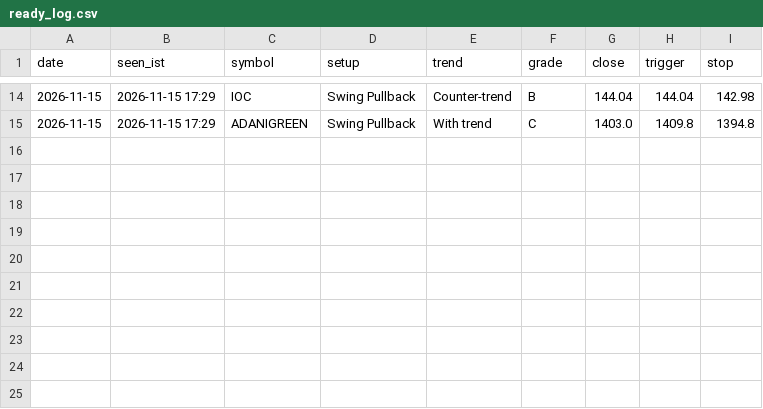
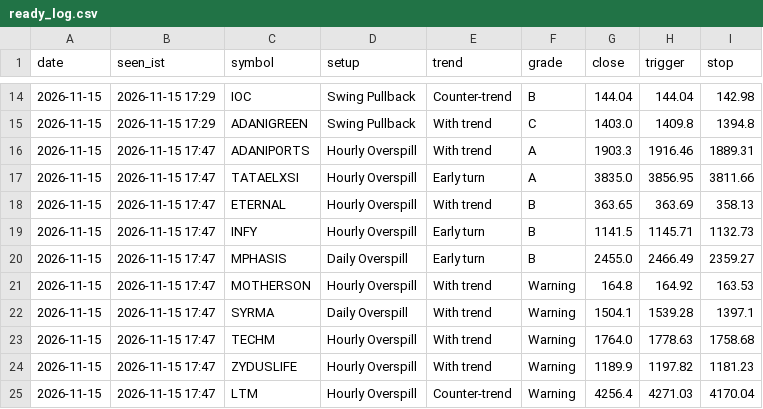
Before and after one commit to kapoorvivek4u-bit/TRENDFIRE_2.0, a CSV file: data/ready_log.csv, drawn as a sheet; only a part is shown, gaps mark what is left out; the diff names each change by its address in the sheet, - before the commit and + after, or states it on an @@ line.

Commit message:
Setups scan 2026-11-15T12:17Z

```diff
--- a/data/ready_log.csv
+++ b/data/ready_log.csv
+row 16: 2026-11-15 | 2026-11-15 17:47 | ADANIPORTS | Hourly Overspill | With trend | A | 1903.3 | 1916.46 | 1889.31
+row 17: 2026-11-15 | 2026-11-15 17:47 | TATAELXSI | Hourly Overspill | Early turn | A | 3835.0 | 3856.95 | 3811.66
+row 18: 2026-11-15 | 2026-11-15 17:47 | ETERNAL | Hourly Overspill | With trend | B | 363.65 | 363.69 | 358.13
+row 19: 2026-11-15 | 2026-11-15 17:47 | INFY | Hourly Overspill | Early turn | B | 1141.5 | 1145.71 | 1132.73
+row 20: 2026-11-15 | 2026-11-15 17:47 | MPHASIS | Daily Overspill | Early turn | B | 2455.0 | 2466.49 | 2359.27
+row 21: 2026-11-15 | 2026-11-15 17:47 | MOTHERSON | Hourly Overspill | With trend | Warning | 164.8 | 164.92 | 163.53
+row 22: 2026-11-15 | 2026-11-15 17:47 | SYRMA | Daily Overspill | With trend | Warning | 1504.1 | 1539.28 | 1397.1
+row 23: 2026-11-15 | 2026-11-15 17:47 | TECHM | Hourly Overspill | With trend | Warning | 1764.0 | 1778.63 | 1758.68
+row 24: 2026-11-15 | 2026-11-15 17:47 | ZYDUSLIFE | Hourly Overspill | With trend | Warning | 1189.9 | 1197.82 | 1181.23
+row 25: 2026-11-15 | 2026-11-15 17:47 | LTM | Hourly Overspill | Counter-trend | Warning | 4256.4 | 4271.03 | 4170.04
```
Also changed, not shown: 1 other file.
